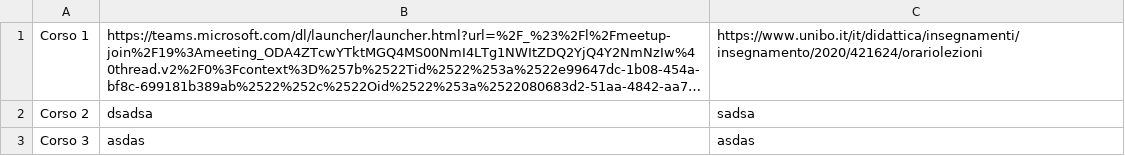
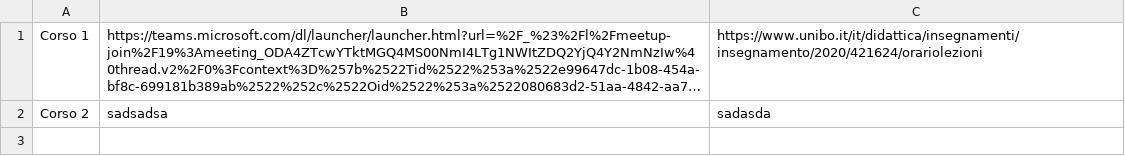
Before and after one commit to Diaclo/AppRegistrazioneOrarioLezioni, a CSV file: pyschedule.csv, drawn as a sheet; long unchanged cells end in …; the diff names each change by its address in the sheet, - before the commit and + after, or states it on an @@ line.

```diff
--- a/pyschedule.csv
+++ b/pyschedule.csv
-B2: dsadsa
+B2: sadsadsa
-C2: sadsa
+C2: sadasda
-row 3: Corso 3 | asdas | asdas
```
Also changed, not shown: 4 other files.
